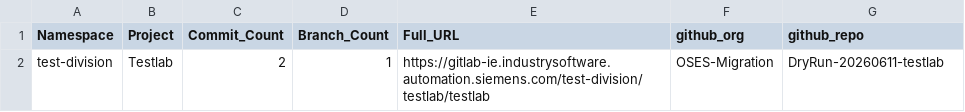
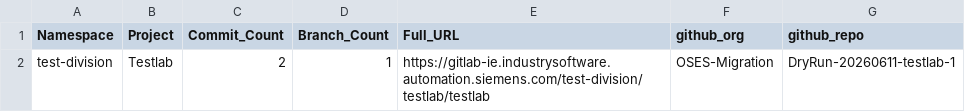
Before and after one commit to Yash-Migration/gei-based-gl2gh-caf, a CSV file: gitlab-stats.csv, drawn as a sheet.

```diff
--- a/gitlab-stats.csv
+++ b/gitlab-stats.csv
@@ -1,2 +1,2 @@
 Namespace,Project,Commit_Count,Branch_Count,Full_URL,github_org,github_repo
-test-division,Testlab,2,1,https://gitlab-ie.industrysoftware.automation.siemens.com/test-division/testlab/testlab,OSES-Migration,DryRun-20260611-testlab
+test-division,Testlab,2,1,https://gitlab-ie.industrysoftware.automation.siemens.com/test-division/testlab/testlab,OSES-Migration,DryRun-20260611-testlab-1
```
